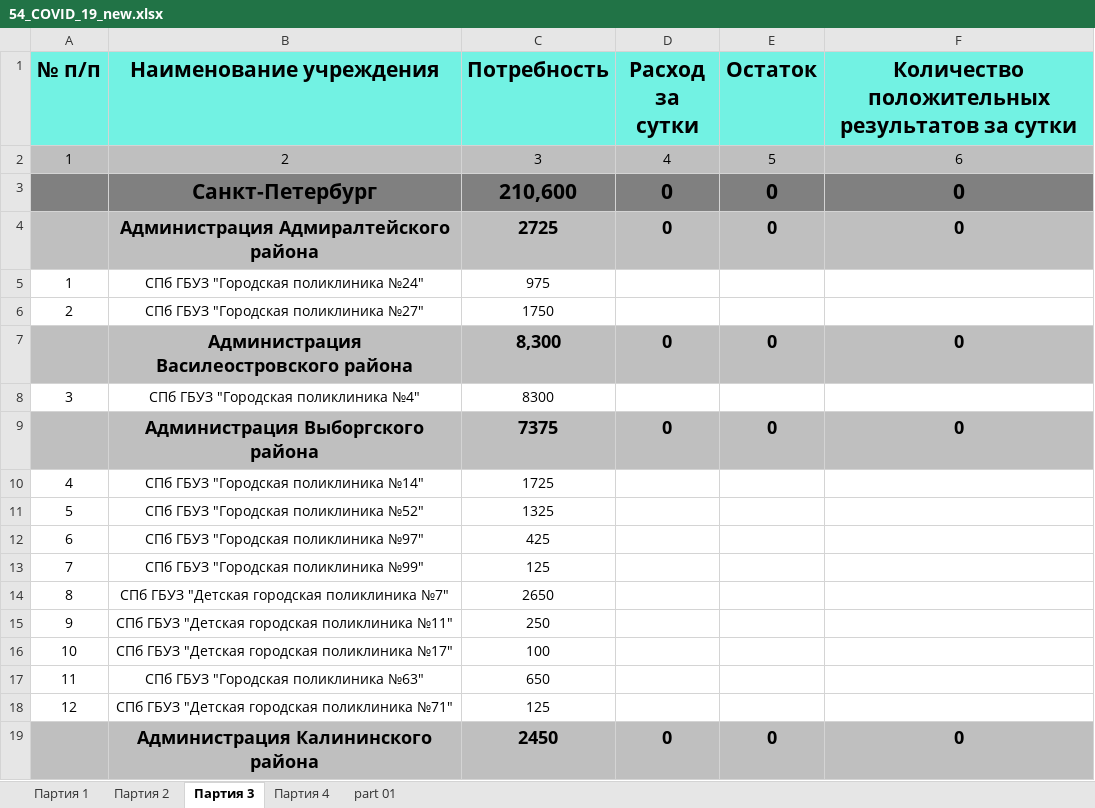
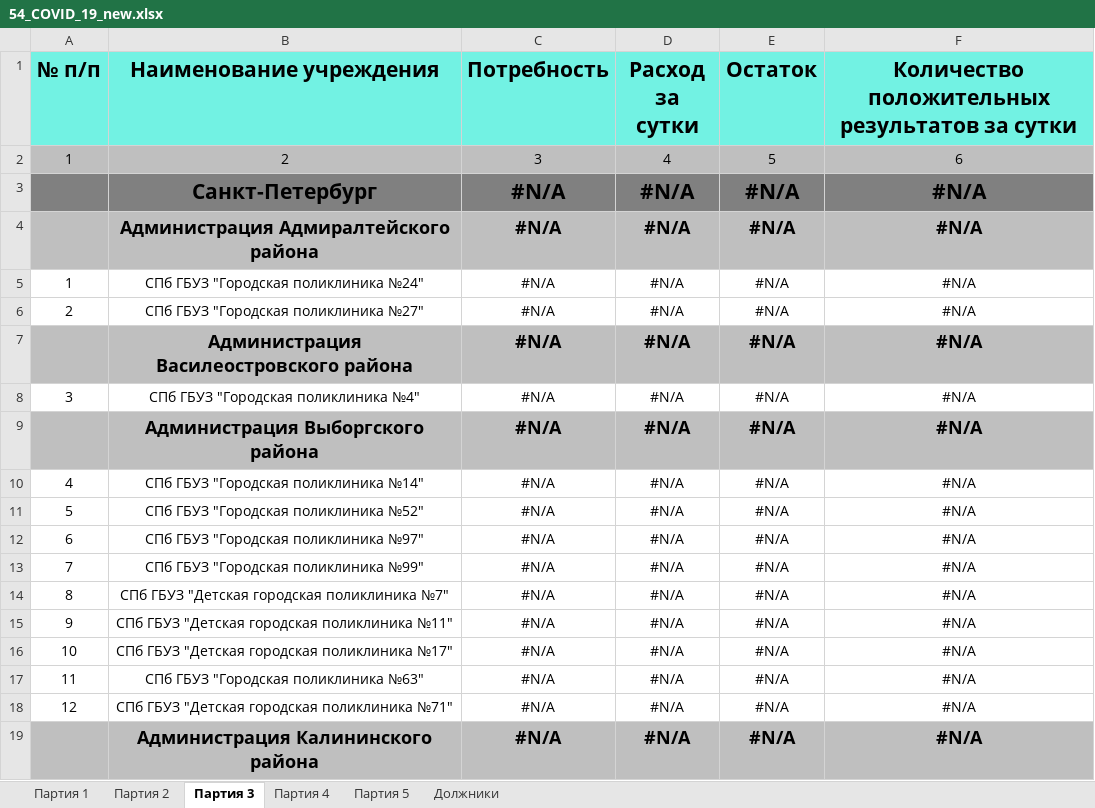
Before and after one commit to oleg-medovikov/miac_bot, an Excel workbook: help/54_COVID_19_new.xlsx, sheet Партия 3, drawn as a sheet; only a part is shown; values as stored, in another font and other column widths than the file's, no borders; removed rows and columns are numbered as before the commit, all else as after; the diff covers the shown part only; the diff names each change by its address in the sheet, - before the commit and + after, or states it on an @@ line.

```diff
--- a/help/54_COVID_19_new.xlsx (sheet Партия 3)
+++ b/help/54_COVID_19_new.xlsx (sheet Партия 3)
@@ sheet tab hidden: part 01 @@
+sheet tab: Партия 5
+sheet tab: Должники
-row 3:  | Санкт-Петербург | 210,600 | 0 | 0 | 0
-row 4:  | Администрация Адмиралтейского района | 2725 | 0 | 0 | 0
+row 3:  | Санкт-Петербург | #N/A | #N/A | #N/A | #N/A
+row 4:  | Администрация Адмиралтейского района | #N/A | #N/A | #N/A | #N/A
-C5 (Потребность): 975
+C5 (Потребность): #N/A
-D5:D6 (Расход за сутки): (empty)
+D5:D6 (Расход за сутки): #N/A
-E5:E6 (Остаток): (empty)
+E5:E6 (Остаток): #N/A
-F5:F6: (empty)
+F5:F6: #N/A
-C6 (Потребность): 1750
+C6 (Потребность): #N/A
-row 7:  | Администрация Василеостровского района | 8,300 | 0 | 0 | 0
+row 7:  | Администрация Василеостровского района | #N/A | #N/A | #N/A | #N/A
-C8 (Потребность): 8300
+C8 (Потребность): #N/A
-D8 (Расход за сутки): (empty)
+D8 (Расход за сутки): #N/A
-E8 (Остаток): (empty)
+E8 (Остаток): #N/A
-F8: (empty)
+F8: #N/A
-row 9:  | Администрация Выборгского района | 7375 | 0 | 0 | 0
+row 9:  | Администрация Выборгского района | #N/A | #N/A | #N/A | #N/A
-C10 (Потребность): 1725
+C10 (Потребность): #N/A
-D10:D18 (Расход за сутки): (empty)
+D10:D18 (Расход за сутки): #N/A
-E10:E18 (Остаток): (empty)
+E10:E18 (Остаток): #N/A
-F10:F18: (empty)
+F10:F18: #N/A
-C11 (Потребность): 1325
+C11 (Потребность): #N/A
-C12 (Потребность): 425
+C12 (Потребность): #N/A
-C13 (Потребность): 125
+C13 (Потребность): #N/A
-C14 (Потребность): 2650
+C14 (Потребность): #N/A
-C15 (Потребность): 250
+C15 (Потребность): #N/A
-C16 (Потребность): 100
+C16 (Потребность): #N/A
-C17 (Потребность): 650
+C17 (Потребность): #N/A
-C18 (Потребность): 125
+C18 (Потребность): #N/A
-row 19:  | Администрация Калининского района | 2450 | 0 | 0 | 0
+row 19:  | Администрация Калининского района | #N/A | #N/A | #N/A | #N/A
```
Also changed, not shown: 15 added rows, 15 removed rows and 396 edited cells elsewhere in this sheet, sheet Партия 4, sheet Партия 2, formulas that keep their value, 1 other file.
